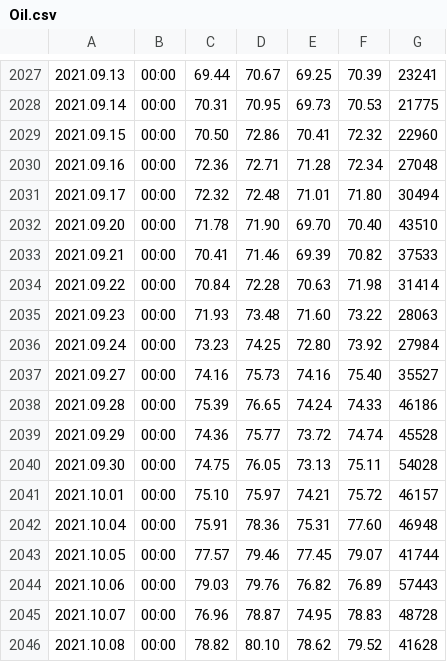
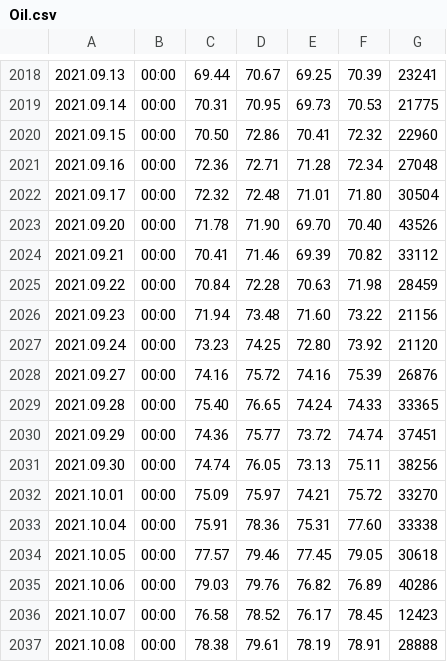
Before and after one commit to Toto17515/KKU_Project, a CSV file: Oil.csv, drawn as a sheet; only a part is shown, gaps mark what is left out; the diff covers the shown part only.

```diff
--- a/Oil.csv
+++ b/Oil.csv
@@ -2030,17 +2021,17 @@
 2021.09.16,00:00,72.36,72.71,71.28,72.34,27048
-2021.09.17,00:00,72.32,72.48,71.01,71.80,30494
-2021.09.20,00:00,71.78,71.90,69.70,70.40,43510
-2021.09.21,00:00,70.41,71.46,69.39,70.82,37533
-2021.09.22,00:00,70.84,72.28,70.63,71.98,31414
-2021.09.23,00:00,71.93,73.48,71.60,73.22,28063
-2021.09.24,00:00,73.23,74.25,72.80,73.92,27984
-2021.09.27,00:00,74.16,75.73,74.16,75.40,35527
-2021.09.28,00:00,75.39,76.65,74.24,74.33,46186
-2021.09.29,00:00,74.36,75.77,73.72,74.74,45528
-2021.09.30,00:00,74.75,76.05,73.13,75.11,54028
-2021.10.01,00:00,75.10,75.97,74.21,75.72,46157
-2021.10.04,00:00,75.91,78.36,75.31,77.60,46948
-2021.10.05,00:00,77.57,79.46,77.45,79.07,41744
-2021.10.06,00:00,79.03,79.76,76.82,76.89,57443
-2021.10.07,00:00,76.96,78.87,74.95,78.83,48728
-2021.10.08,00:00,78.82,80.10,78.62,79.52,41628
+2021.09.17,00:00,72.32,72.48,71.01,71.80,30504
+2021.09.20,00:00,71.78,71.90,69.70,70.40,43526
+2021.09.21,00:00,70.41,71.46,69.39,70.82,33112
+2021.09.22,00:00,70.84,72.28,70.63,71.98,28459
+2021.09.23,00:00,71.94,73.48,71.60,73.22,21156
+2021.09.24,00:00,73.23,74.25,72.80,73.92,21120
+2021.09.27,00:00,74.16,75.72,74.16,75.39,26876
+2021.09.28,00:00,75.40,76.65,74.24,74.33,33365
+2021.09.29,00:00,74.36,75.77,73.72,74.74,37451
+2021.09.30,00:00,74.74,76.05,73.13,75.11,38256
+2021.10.01,00:00,75.09,75.97,74.21,75.72,33270
+2021.10.04,00:00,75.91,78.36,75.31,77.60,33338
+2021.10.05,00:00,77.57,79.46,77.45,79.05,30618
+2021.10.06,00:00,79.03,79.76,76.82,76.89,40286
+2021.10.07,00:00,76.58,78.52,76.17,78.45,12423
+2021.10.08,00:00,78.38,79.61,78.19,78.91,28888
```
Also changed, not shown: 9 added rows, 9 removed rows and 10 edited cells elsewhere in this file, 1 other file.
